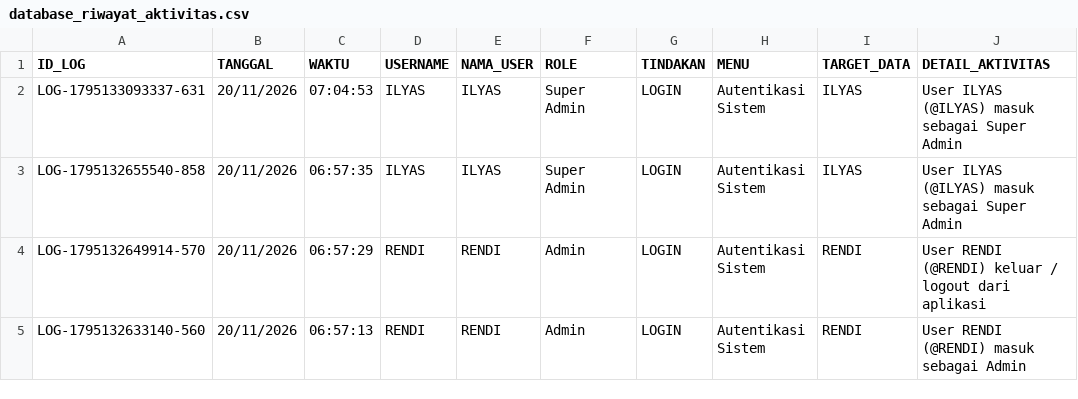
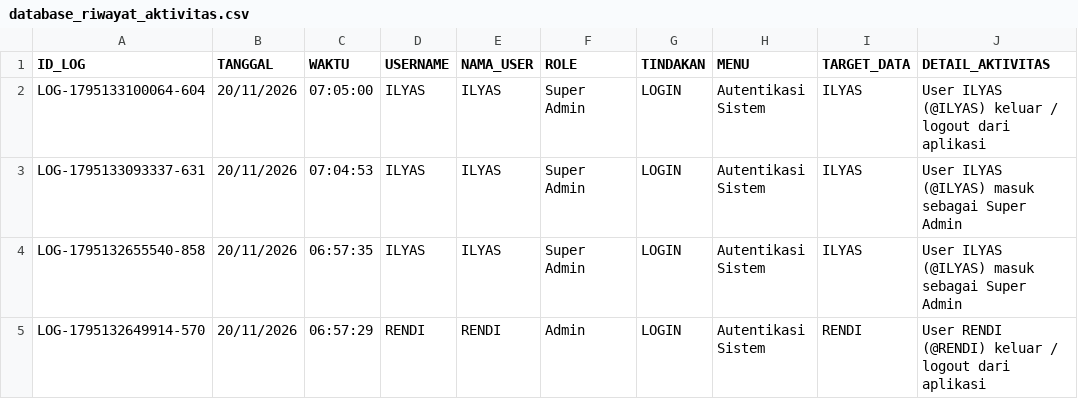
Before and after one commit to ilyasajha5-cpu/like-billing, a CSV file: database_riwayat_aktivitas.csv, drawn as a sheet; only a part is shown; the shorter side is filled out with more unchanged rows.

Commit message:
Fast-Sync database_riwayat_aktivitas.csv

```diff
--- a/database_riwayat_aktivitas.csv
+++ b/database_riwayat_aktivitas.csv
@@ -1,2 +1,3 @@
 ID_LOG,TANGGAL,WAKTU,USERNAME,NAMA_USER,ROLE,TINDAKAN,MENU,TARGET_DATA,DETAIL_AKTIVITAS
+"LOG-1795133100064-604","20/11/2026","07:05:00","ILYAS","ILYAS","Super Admin","LOGIN","Autentikasi Sistem","ILYAS","User ILYAS (@ILYAS) keluar / logout dari aplikasi"
 "LOG-1795133093337-631","20/11/2026","07:04:53","ILYAS","ILYAS","Super Admin","LOGIN","Autentikasi Sistem","ILYAS","User ILYAS (@ILYAS) masuk sebagai Super Admin"
```
